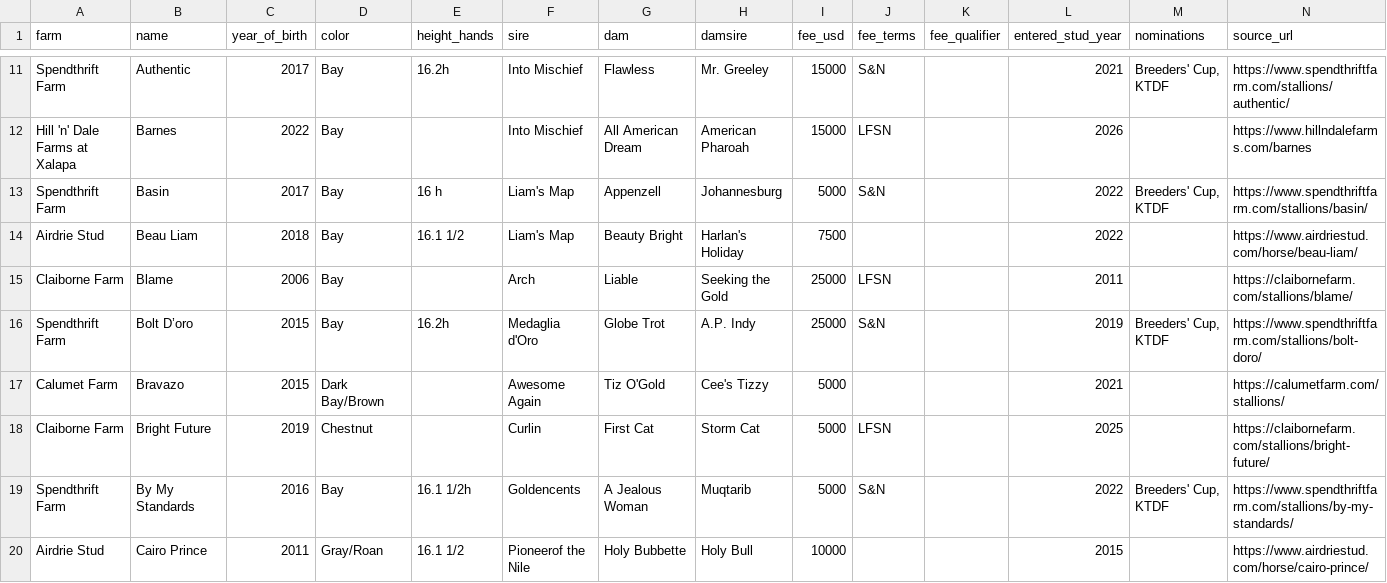
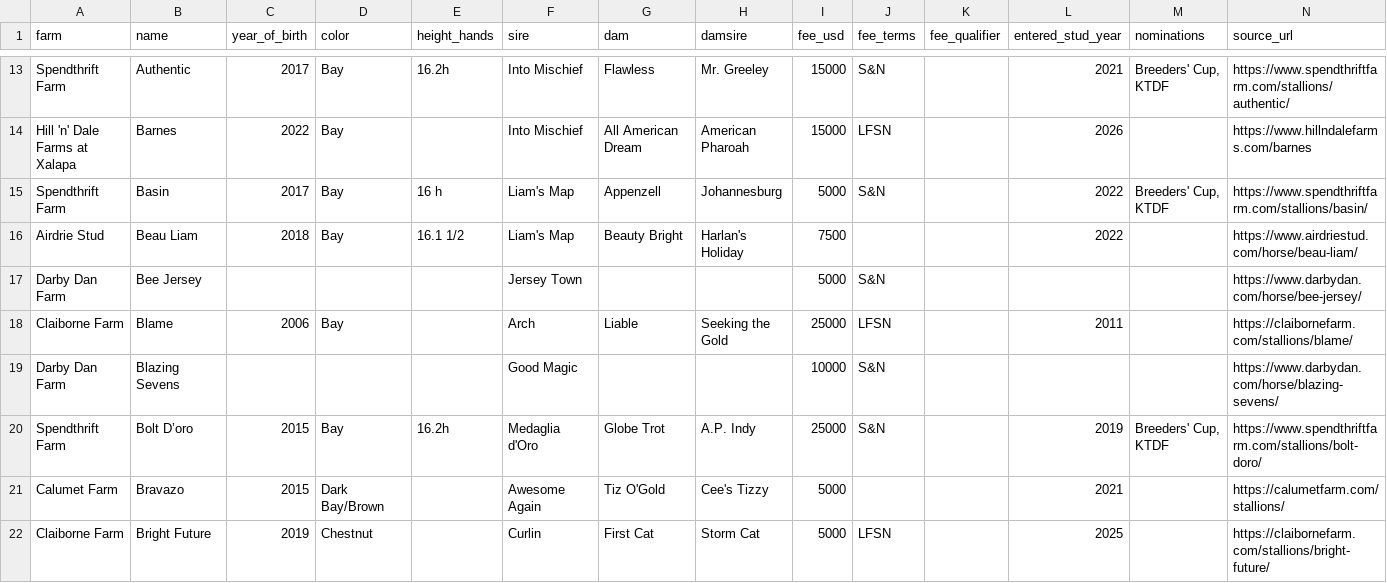
Before and after one commit to agochs/sirevalue, a CSV file: worker/rosters-combined.csv, drawn as a sheet; only a part is shown, gaps mark what is left out; the shorter side is filled out with more unchanged rows; rows hold the shown columns only; the diff covers the shown part only; the diff names each change by its address in the sheet, - before the commit and + after, or states it on an @@ line.

Commit message:
Tier 2 KY expansion: 152→171 stallions / 12→16 farms (Mill Ridge, Pin Oak, Crestwood, Darby Dan); audits clean on all four

```diff
--- a/worker/rosters-combined.csv
+++ b/worker/rosters-combined.csv
+row 17: Darby Dan Farm | Bee Jersey |  |  |  | Jersey Town |  |  | 5000 | S&N |  |  |  | https://www.darbydan.com/horse/bee-jersey/
+row 19: Darby Dan Farm | Blazing Sevens |  |  |  | Good Magic |  |  | 10000 | S&N |  |  |  | https://www.darbydan.com/horse/blazing-sevens/
```
Also changed, not shown: 17 added rows and 2 removed rows elsewhere in this file, 42 other files.
